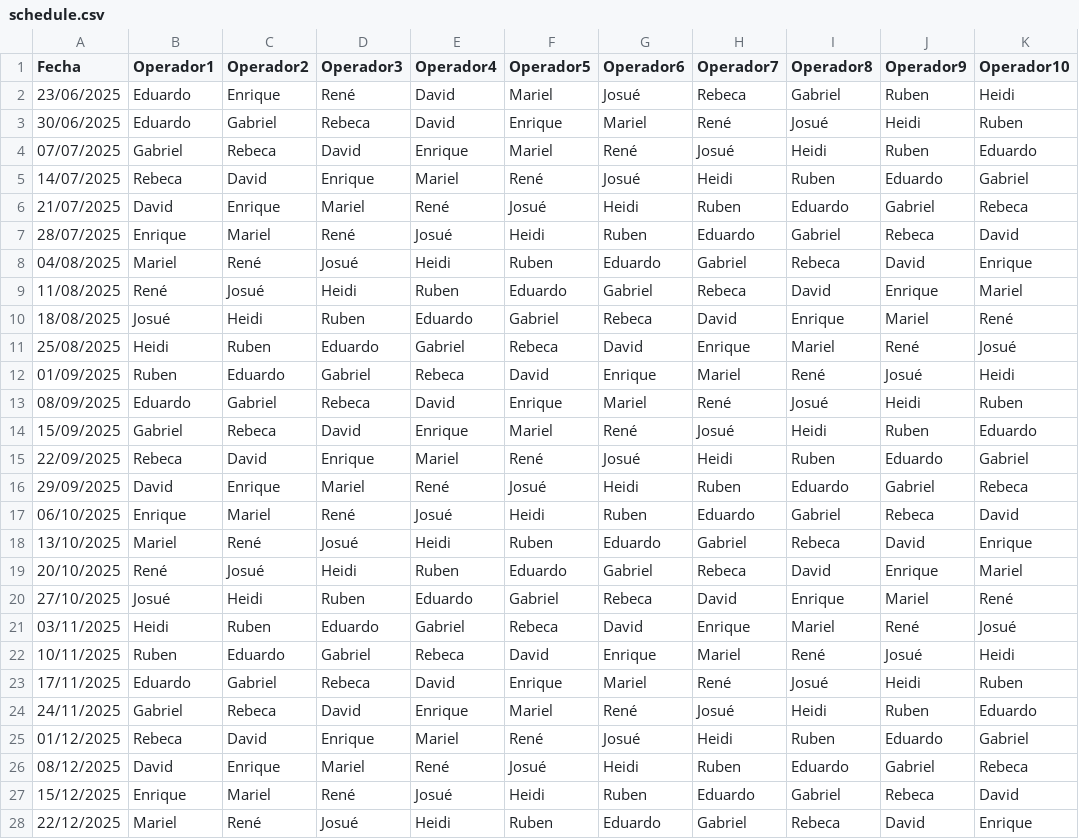
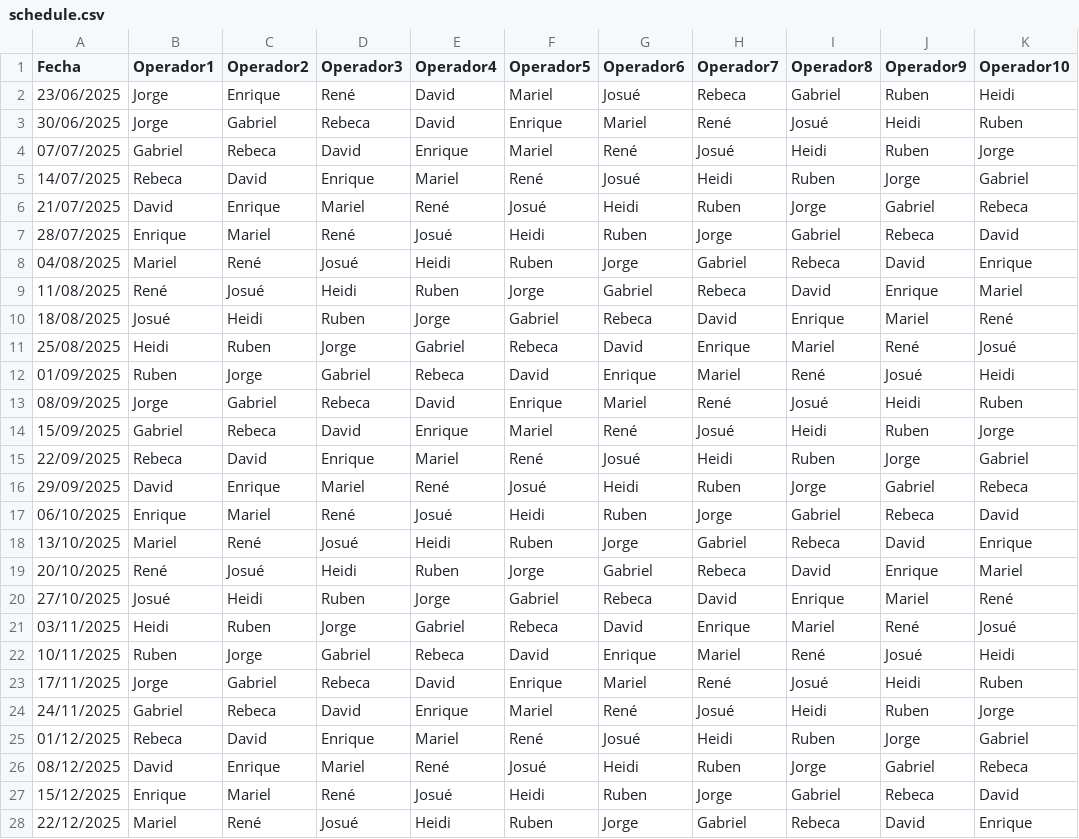
Before and after one commit to diochos/horario-operadores, a CSV file: schedule.csv, drawn as a sheet; only a part is shown; the diff covers the shown part only.

Commit message:
Update schedule.csv

```diff
--- a/schedule.csv
+++ b/schedule.csv
@@ -1,28 +1,28 @@
 Fecha,Operador1,Operador2,Operador3,Operador4,Operador5,Operador6,Operador7,Operador8,Operador9,Operador10
-23/06/2025,Eduardo,Enrique,René,David,Mariel,Josué,Rebeca,Gabriel,Ruben,Heidi
-30/06/2025,Eduardo,Gabriel,Rebeca,David,Enrique,Mariel,René,Josué,Heidi,Ruben
-07/07/2025,Gabriel,Rebeca,David,Enrique,Mariel,René,Josué,Heidi,Ruben,Eduardo
-14/07/2025,Rebeca,David,Enrique,Mariel,René,Josué,Heidi,Ruben,Eduardo,Gabriel
-21/07/2025,David,Enrique,Mariel,René,Josué,Heidi,Ruben,Eduardo,Gabriel,Rebeca
-28/07/2025,Enrique,Mariel,René,Josué,Heidi,Ruben,Eduardo,Gabriel,Rebeca,David
-04/08/2025,Mariel,René,Josué,Heidi,Ruben,Eduardo,Gabriel,Rebeca,David,Enrique
-11/08/2025,René,Josué,Heidi,Ruben,Eduardo,Gabriel,Rebeca,David,Enrique,Mariel
-18/08/2025,Josué,Heidi,Ruben,Eduardo,Gabriel,Rebeca,David,Enrique,Mariel,René
-25/08/2025,Heidi,Ruben,Eduardo,Gabriel,Rebeca,David,Enrique,Mariel,René,Josué
-01/09/2025,Ruben,Eduardo,Gabriel,Rebeca,David,Enrique,Mariel,René,Josué,Heidi
-08/09/2025,Eduardo,Gabriel,Rebeca,David,Enrique,Mariel,René,Josué,Heidi,Ruben
-15/09/2025,Gabriel,Rebeca,David,Enrique,Mariel,René,Josué,Heidi,Ruben,Eduardo
-22/09/2025,Rebeca,David,Enrique,Mariel,René,Josué,Heidi,Ruben,Eduardo,Gabriel
-29/09/2025,David,Enrique,Mariel,René,Josué,Heidi,Ruben,Eduardo,Gabriel,Rebeca
-06/10/2025,Enrique,Mariel,René,Josué,Heidi,Ruben,Eduardo,Gabriel,Rebeca,David
-13/10/2025,Mariel,René,Josué,Heidi,Ruben,Eduardo,Gabriel,Rebeca,David,Enrique
-20/10/2025,René,Josué,Heidi,Ruben,Eduardo,Gabriel,Rebeca,David,Enrique,Mariel
-27/10/2025,Josué,Heidi,Ruben,Eduardo,Gabriel,Rebeca,David,Enrique,Mariel,René
-03/11/2025,Heidi,Ruben,Eduardo,Gabriel,Rebeca,David,Enrique,Mariel,René,Josué
-10/11/2025,Ruben,Eduardo,Gabriel,Rebeca,David,Enrique,Mariel,René,Josué,Heidi
-17/11/2025,Eduardo,Gabriel,Rebeca,David,Enrique,Mariel,René,Josué,Heidi,Ruben
-24/11/2025,Gabriel,Rebeca,David,Enrique,Mariel,René,Josué,Heidi,Ruben,Eduardo
-01/12/2025,Rebeca,David,Enrique,Mariel,René,Josué,Heidi,Ruben,Eduardo,Gabriel
-08/12/2025,David,Enrique,Mariel,René,Josué,Heidi,Ruben,Eduardo,Gabriel,Rebeca
-15/12/2025,Enrique,Mariel,René,Josué,Heidi,Ruben,Eduardo,Gabriel,Rebeca,David
-22/12/2025,Mariel,René,Josué,Heidi,Ruben,Eduardo,Gabriel,Rebeca,David,Enrique
+23/06/2025,Jorge,Enrique,René,David,Mariel,Josué,Rebeca,Gabriel,Ruben,Heidi
+30/06/2025,Jorge,Gabriel,Rebeca,David,Enrique,Mariel,René,Josué,Heidi,Ruben
+07/07/2025,Gabriel,Rebeca,David,Enrique,Mariel,René,Josué,Heidi,Ruben,Jorge
+14/07/2025,Rebeca,David,Enrique,Mariel,René,Josué,Heidi,Ruben,Jorge,Gabriel
+21/07/2025,David,Enrique,Mariel,René,Josué,Heidi,Ruben,Jorge,Gabriel,Rebeca
+28/07/2025,Enrique,Mariel,René,Josué,Heidi,Ruben,Jorge,Gabriel,Rebeca,David
+04/08/2025,Mariel,René,Josué,Heidi,Ruben,Jorge,Gabriel,Rebeca,David,Enrique
+11/08/2025,René,Josué,Heidi,Ruben,Jorge,Gabriel,Rebeca,David,Enrique,Mariel
+18/08/2025,Josué,Heidi,Ruben,Jorge,Gabriel,Rebeca,David,Enrique,Mariel,René
+25/08/2025,Heidi,Ruben,Jorge,Gabriel,Rebeca,David,Enrique,Mariel,René,Josué
+01/09/2025,Ruben,Jorge,Gabriel,Rebeca,David,Enrique,Mariel,René,Josué,Heidi
+08/09/2025,Jorge,Gabriel,Rebeca,David,Enrique,Mariel,René,Josué,Heidi,Ruben
+15/09/2025,Gabriel,Rebeca,David,Enrique,Mariel,René,Josué,Heidi,Ruben,Jorge
+22/09/2025,Rebeca,David,Enrique,Mariel,René,Josué,Heidi,Ruben,Jorge,Gabriel
+29/09/2025,David,Enrique,Mariel,René,Josué,Heidi,Ruben,Jorge,Gabriel,Rebeca
+06/10/2025,Enrique,Mariel,René,Josué,Heidi,Ruben,Jorge,Gabriel,Rebeca,David
+13/10/2025,Mariel,René,Josué,Heidi,Ruben,Jorge,Gabriel,Rebeca,David,Enrique
+20/10/2025,René,Josué,Heidi,Ruben,Jorge,Gabriel,Rebeca,David,Enrique,Mariel
+27/10/2025,Josué,Heidi,Ruben,Jorge,Gabriel,Rebeca,David,Enrique,Mariel,René
+03/11/2025,Heidi,Ruben,Jorge,Gabriel,Rebeca,David,Enrique,Mariel,René,Josué
+10/11/2025,Ruben,Jorge,Gabriel,Rebeca,David,Enrique,Mariel,René,Josué,Heidi
+17/11/2025,Jorge,Gabriel,Rebeca,David,Enrique,Mariel,René,Josué,Heidi,Ruben
+24/11/2025,Gabriel,Rebeca,David,Enrique,Mariel,René,Josué,Heidi,Ruben,Jorge
+01/12/2025,Rebeca,David,Enrique,Mariel,René,Josué,Heidi,Ruben,Jorge,Gabriel
+08/12/2025,David,Enrique,Mariel,René,Josué,Heidi,Ruben,Jorge,Gabriel,Rebeca
+15/12/2025,Enrique,Mariel,René,Josué,Heidi,Ruben,Jorge,Gabriel,Rebeca,David
+22/12/2025,Mariel,René,Josué,Heidi,Ruben,Jorge,Gabriel,Rebeca,David,Enrique
```
Also changed, not shown: 82 edited cells elsewhere in this file.
